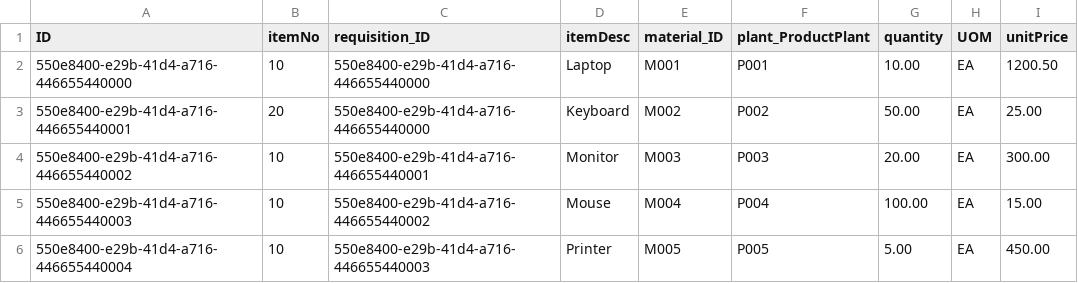
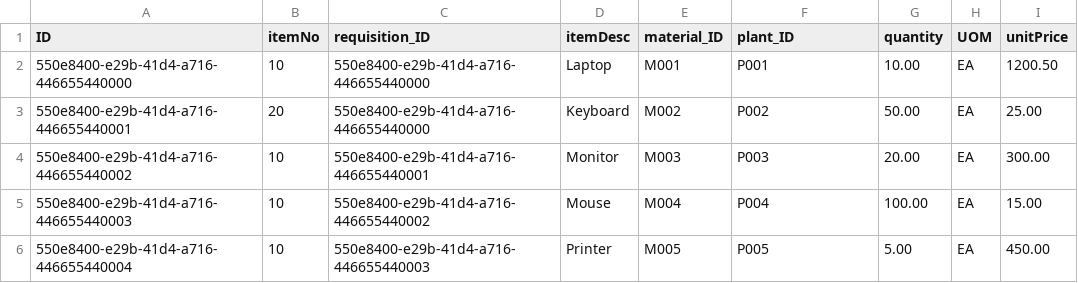
Before and after one commit to dhanush-kaduluri/RequestPortal, a CSV file: db/csv/requisition-Items.csv, drawn as a sheet.

```diff
--- a/db/csv/requisition-Items.csv
+++ b/db/csv/requisition-Items.csv
@@ -1,2 +1,2 @@
-ID,itemNo,requisition_ID,itemDesc,material_ID,plant_ProductPlant,quantity,UOM,unitPrice
+ID,itemNo,requisition_ID,itemDesc,material_ID,plant_ID,quantity,UOM,unitPrice
 "550e8400-e29b-41d4-a716-446655440000",10,"550e8400-e29b-41d4-a716-446655440000","Laptop","M001","P001",10.00,"EA",1200.50
```
Also changed, not shown: db/csv/requisition-PurchaseRequisition.csv, 10 other files.
